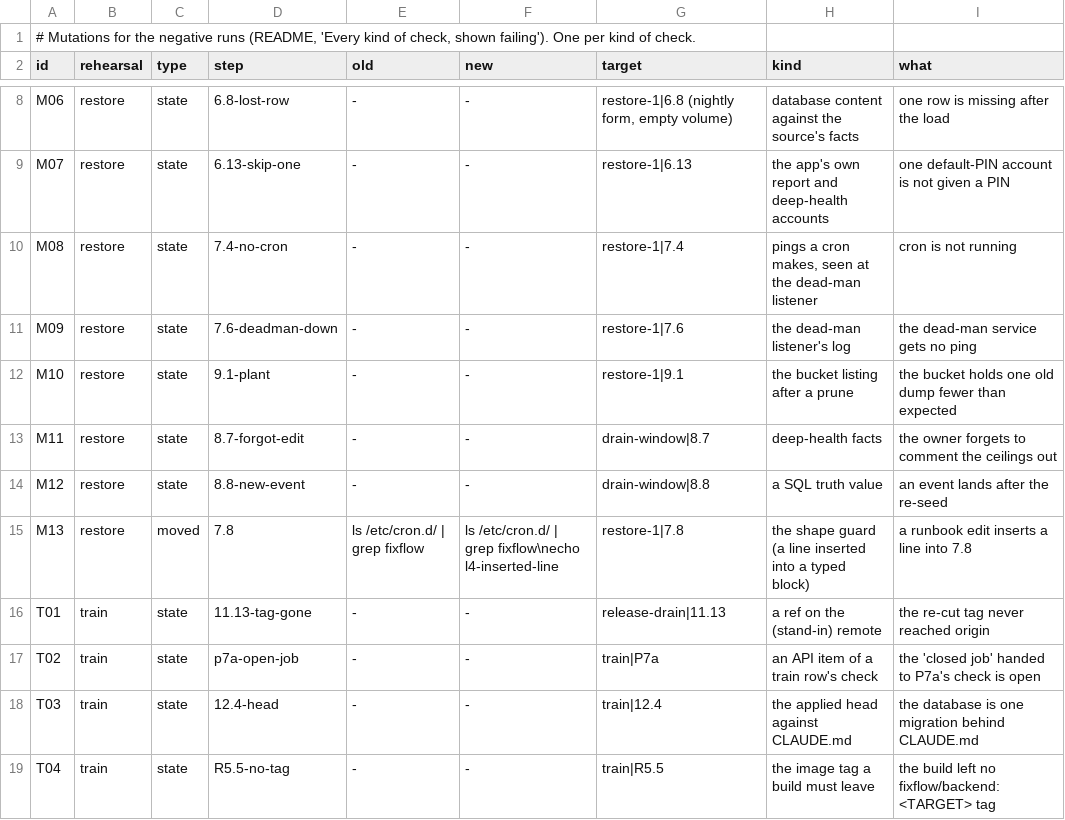
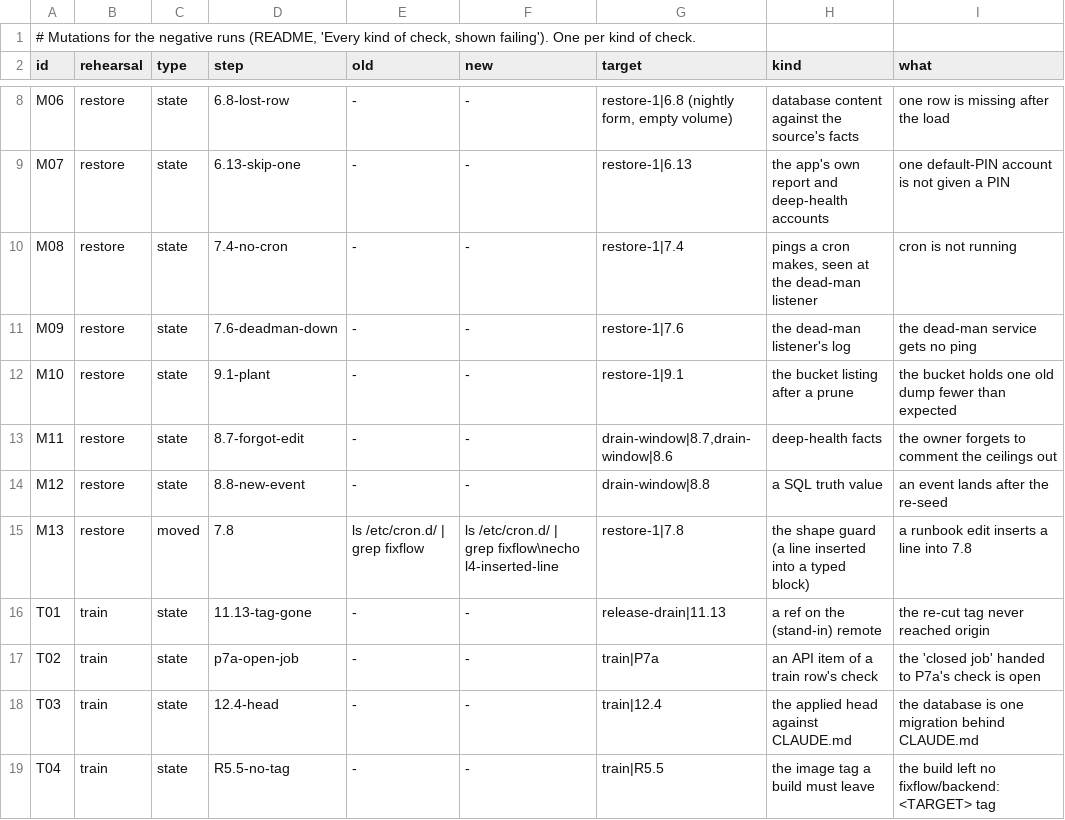
Before and after one commit to ghaaso/harness-engineering, a TSV file: ops/lab/rehearsal/lib/mutations.tsv, drawn as a sheet; only a part is shown, gaps mark what is left out.

```diff
--- a/ops/lab/rehearsal/lib/mutations.tsv
+++ b/ops/lab/rehearsal/lib/mutations.tsv
@@ -12,3 +12,3 @@ M09	restore	state	7.6-deadman-down	-	-	restore-1|7.6	the dead-man listener's log
 M10	restore	state	9.1-plant	-	-	restore-1|9.1	the bucket listing after a prune	the bucket holds one old dump fewer than expected
-M11	restore	state	8.7-forgot-edit	-	-	drain-window|8.7	deep-health facts	the owner forgets to comment the ceilings out
+M11	restore	state	8.7-forgot-edit	-	-	drain-window|8.7,drain-window|8.6	deep-health facts	the owner forgets to comment the ceilings out
 M12	restore	state	8.8-new-event	-	-	drain-window|8.8	a SQL truth value	an event lands after the re-seed
```
Also changed, not shown: 6 other files.
